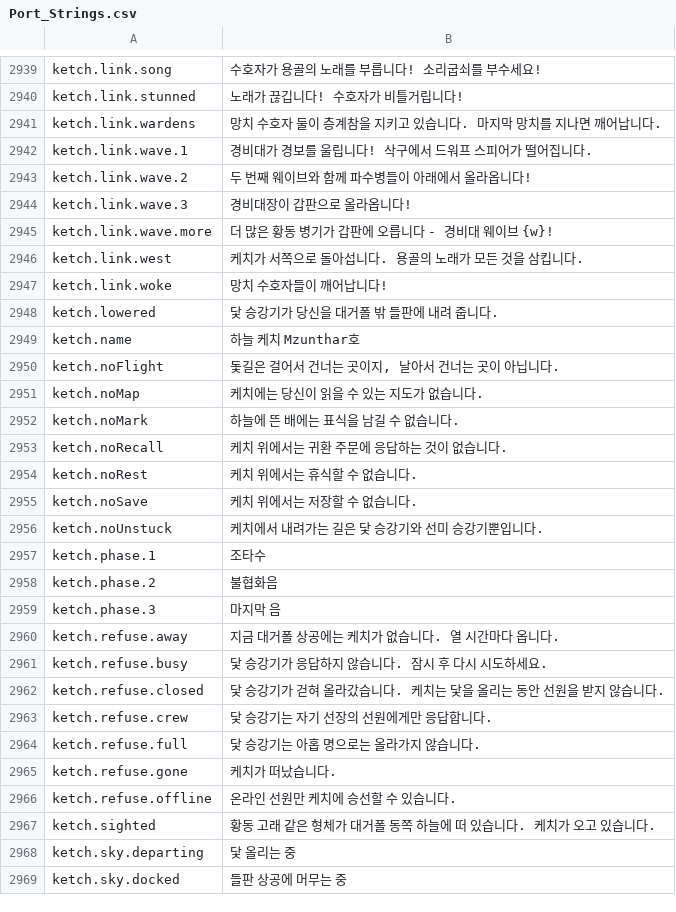
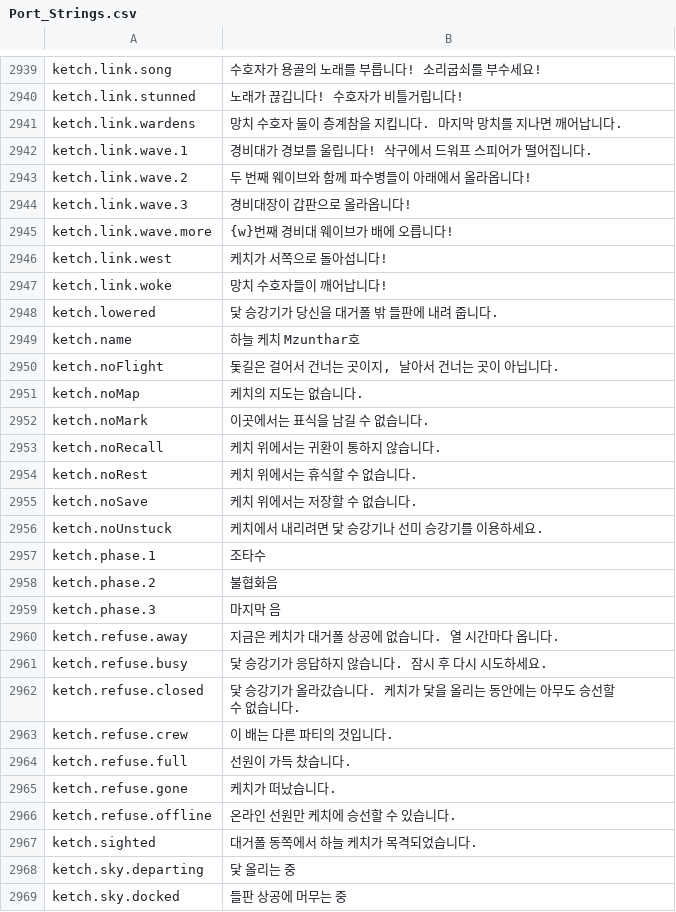
Before and after one commit to Hazerre/daggerfall-js-source, a CSV file: locales/ko/Port_Strings.csv, drawn as a sheet; only a part is shown, gaps mark what is left out; the diff covers the shown part only.

```diff
--- a/locales/ko/Port_Strings.csv
+++ b/locales/ko/Port_Strings.csv
@@ -2940,3 +2940,3 @@ ketch.link.song,"수호자가 용골의 노래를 부릅니다! 소리굽쇠를
 ketch.link.stunned,"노래가 끊깁니다! 수호자가 비틀거립니다!"
-ketch.link.wardens,"망치 수호자 둘이 층계참을 지키고 있습니다. 마지막 망치를 지나면 깨어납니다."
+ketch.link.wardens,"망치 수호자 둘이 층계참을 지킵니다. 마지막 망치를 지나면 깨어납니다."
 ketch.link.wave.1,"경비대가 경보를 울립니다! 삭구에서 드워프 스피어가 떨어집니다."
@@ -2944,4 +2944,4 @@ ketch.link.wave.2,"두 번째 웨이브와 함께 파수병들이 아래에서
 ketch.link.wave.3,"경비대장이 갑판으로 올라옵니다!"
-ketch.link.wave.more,"더 많은 황동 병기가 갑판에 오릅니다 - 경비대 웨이브 {w}!"
-ketch.link.west,"케치가 서쪽으로 돌아섭니다. 용골의 노래가 모든 것을 삼킵니다."
+ketch.link.wave.more,"{w}번째 경비대 웨이브가 배에 오릅니다!"
+ketch.link.west,"케치가 서쪽으로 돌아섭니다!"
 ketch.link.woke,"망치 수호자들이 깨어납니다!"
@@ -2950,8 +2950,8 @@ ketch.name,"하늘 케치 Mzunthar호"
 ketch.noFlight,"돛길은 걸어서 건너는 곳이지, 날아서 건너는 곳이 아닙니다."
-ketch.noMap,"케치에는 당신이 읽을 수 있는 지도가 없습니다."
-ketch.noMark,"하늘에 뜬 배에는 표식을 남길 수 없습니다."
-ketch.noRecall,"케치 위에서는 귀환 주문에 응답하는 것이 없습니다."
+ketch.noMap,"케치의 지도는 없습니다."
+ketch.noMark,"이곳에서는 표식을 남길 수 없습니다."
+ketch.noRecall,"케치 위에서는 귀환이 통하지 않습니다."
 ketch.noRest,"케치 위에서는 휴식할 수 없습니다."
 ketch.noSave,"케치 위에서는 저장할 수 없습니다."
-ketch.noUnstuck,"케치에서 내려가는 길은 닻 승강기와 선미 승강기뿐입니다."
+ketch.noUnstuck,"케치에서 내리려면 닻 승강기나 선미 승강기를 이용하세요."
 ketch.phase.1,"조타수"
@@ -2959,10 +2959,10 @@ ketch.phase.2,"불협화음"
 ketch.phase.3,"마지막 음"
-ketch.refuse.away,"지금 대거폴 상공에는 케치가 없습니다. 열 시간마다 옵니다."
+ketch.refuse.away,"지금은 케치가 대거폴 상공에 없습니다. 열 시간마다 옵니다."
 ketch.refuse.busy,"닻 승강기가 응답하지 않습니다. 잠시 후 다시 시도하세요."
-ketch.refuse.closed,"닻 승강기가 걷혀 올라갔습니다. 케치는 닻을 올리는 동안 선원을 받지 않습니다."
-ketch.refuse.crew,"닻 승강기는 자기 선장의 선원에게만 응답합니다."
-ketch.refuse.full,"닻 승강기는 아홉 명으로는 올라가지 않습니다."
+ketch.refuse.closed,"닻 승강기가 올라갔습니다. 케치가 닻을 올리는 동안에는 아무도 승선할 수 없습니다."
+ketch.refuse.crew,"이 배는 다른 파티의 것입니다."
+ketch.refuse.full,"선원이 가득 찼습니다."
 ketch.refuse.gone,"케치가 떠났습니다."
 ketch.refuse.offline,"온라인 선원만 케치에 승선할 수 있습니다."
-ketch.sighted,"황동 고래 같은 형체가 대거폴 동쪽 하늘에 떠 있습니다. 케치가 오고 있습니다."
+ketch.sighted,"대거폴 동쪽에서 하늘 케치가 목격되었습니다."
 ketch.sky.departing,"닻 올리는 중"
```
Also changed, not shown: 34 edited cells elsewhere in this file, locales/bg/Port_Strings.csv, locales/el/Port_Strings.csv, 48 other files.
